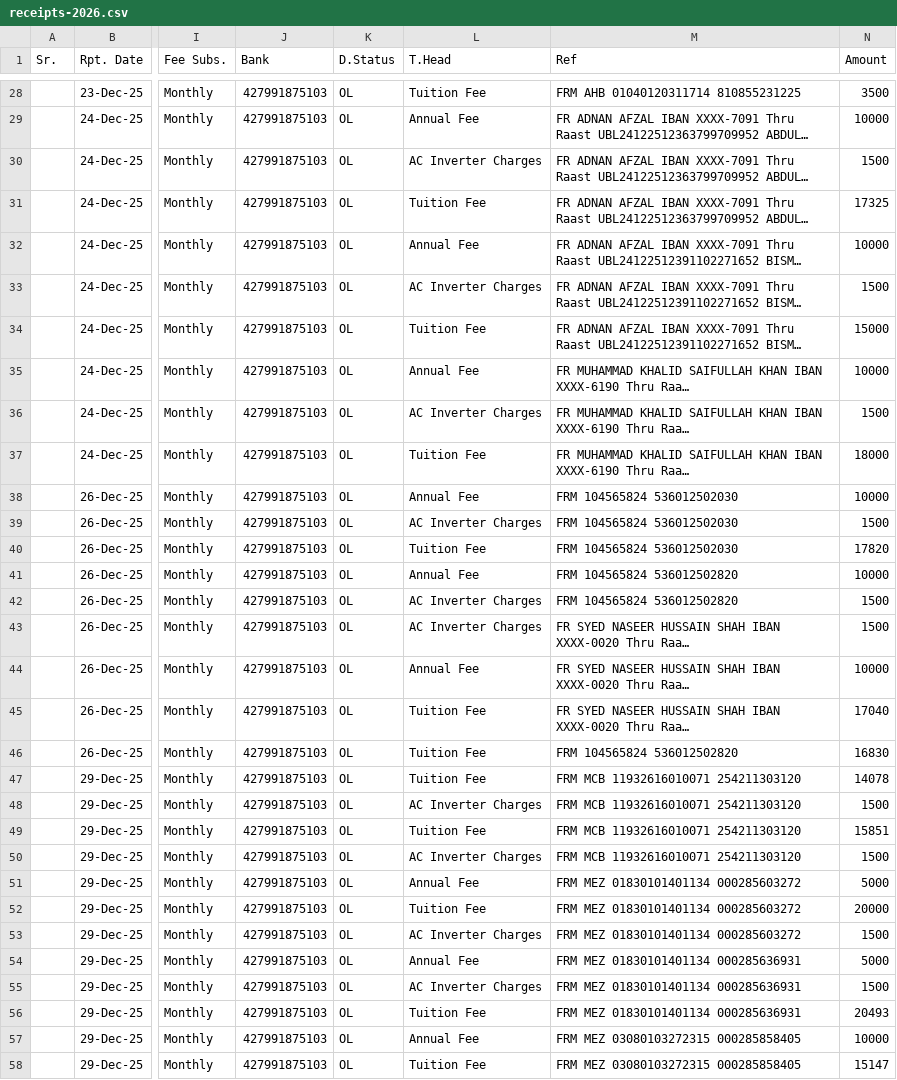
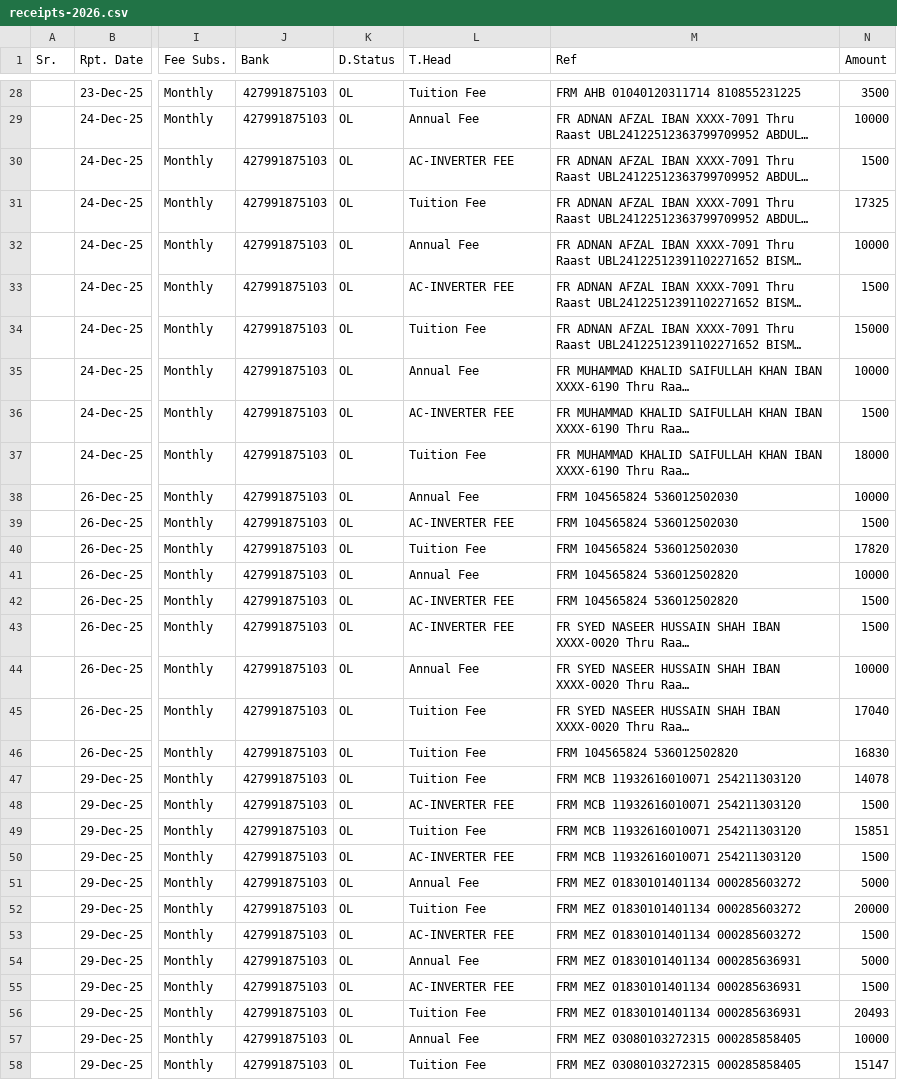
Before and after one commit to jahanzaibali786/lynx-update, a CSV file: public/assets/import/csv_file/receipts-2026.csv, drawn as a sheet; only a part is shown, gaps mark what is left out; long unchanged cells end in …; the diff covers the shown part only; the diff names each change by its address in the sheet, - before the commit and + after, or states it on an @@ line.

```diff
--- a/public/assets/import/csv_file/receipts-2026.csv
+++ b/public/assets/import/csv_file/receipts-2026.csv
-L30 (T.Head): AC Inverter Charges
+L30 (T.Head): AC-INVERTER FEE
-L33 (T.Head): AC Inverter Charges
+L33 (T.Head): AC-INVERTER FEE
-L36 (T.Head): AC Inverter Charges
+L36 (T.Head): AC-INVERTER FEE
-L39 (T.Head): AC Inverter Charges
+L39 (T.Head): AC-INVERTER FEE
-L42:L43 (T.Head): AC Inverter Charges
+L42:L43 (T.Head): AC-INVERTER FEE
-L48 (T.Head): AC Inverter Charges
+L48 (T.Head): AC-INVERTER FEE
-L50 (T.Head): AC Inverter Charges
+L50 (T.Head): AC-INVERTER FEE
-L53 (T.Head): AC Inverter Charges
+L53 (T.Head): AC-INVERTER FEE
-L55 (T.Head): AC Inverter Charges
+L55 (T.Head): AC-INVERTER FEE
```
Also changed, not shown: 178 edited cells elsewhere in this file, public/assets/import/csv_file/receipts test.csv, 50 other files.
